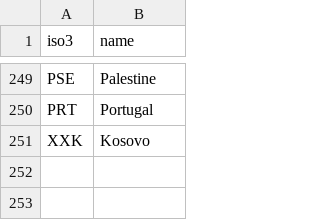
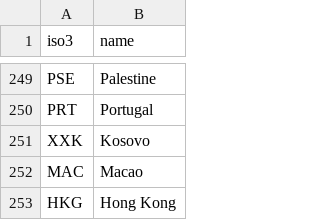
Before and after one commit to RMI/SWEET_python, a CSV file: SWEET_python/iso3.csv, drawn as a sheet; only a part is shown, gaps mark what is left out.

Commit message:
all countries now in defaults

```diff
--- a/SWEET_python/iso3.csv
+++ b/SWEET_python/iso3.csv
@@ -251 +251,3 @@ PRT,Portugal
 XXK,Kosovo
+MAC,Macao
+HKG,Hong Kong
```
